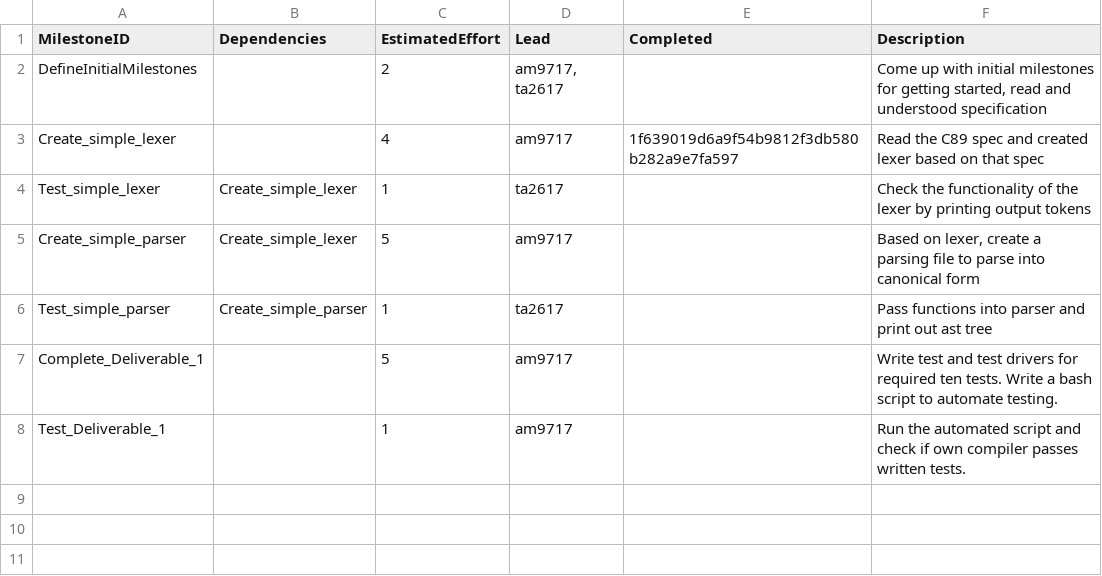
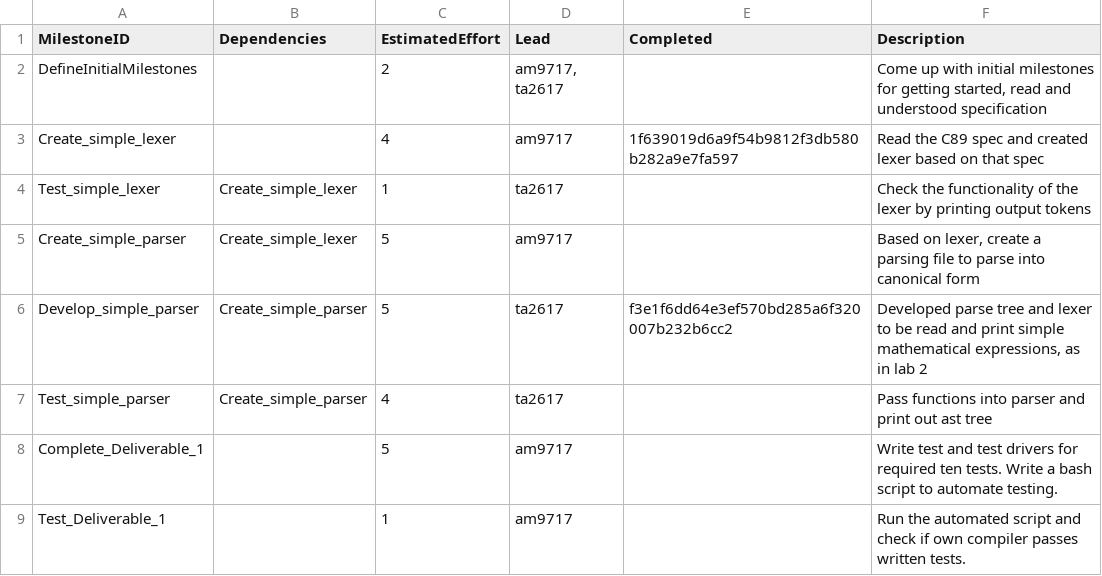
Before and after one commit to tharuraht/C-Compiler-, a CSV file: management/milestones.csv, drawn as a sheet; addresses are those after the commit; the diff names each change by its address in the sheet, - before the commit and + after, or states it on an @@ line.

Commit message:
Updated management, and made minor changes to lexer and print function

```diff
--- a/management/milestones.csv
+++ b/management/milestones.csv
+row 6: Develop_simple_parser | Create_simple_parser | 5 | ta2617 | f3e1f6dd64e3ef570bd285a6f320007b232b6cc2 | Developed parse tree and lexer to be read and print simple mathematical expressions, as in lab 2
-C7 (EstimatedEffort): 1
+C7 (EstimatedEffort): 4
```
Also changed, not shown: 3 other files.
